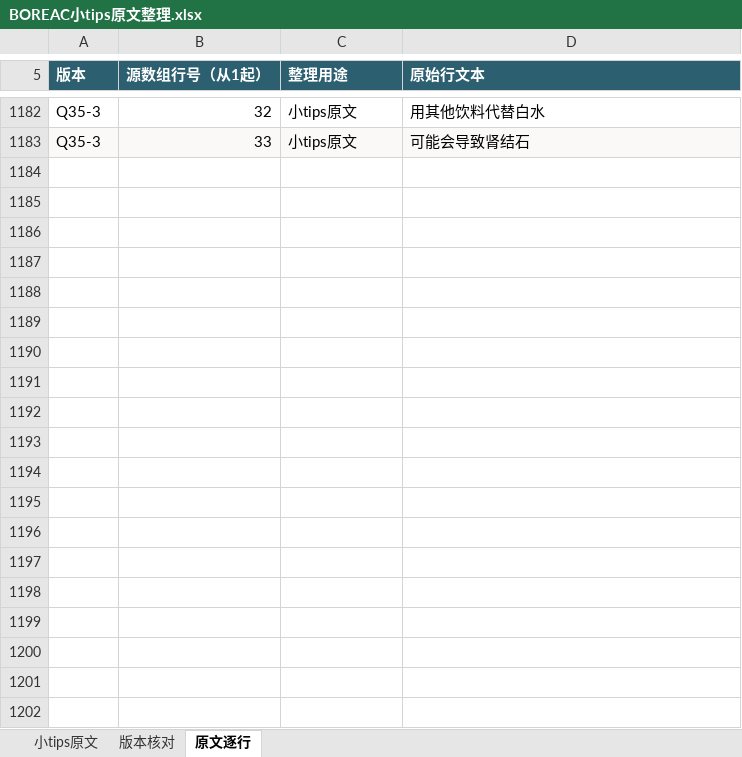
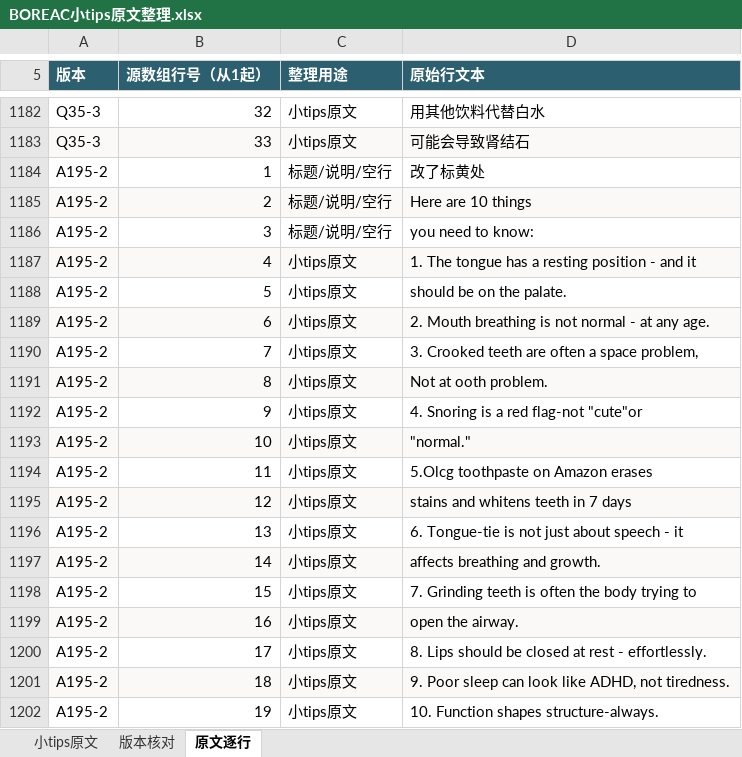
Before and after one commit to ZHENGss7401/subtitle-resource-library, an Excel workbook: tips/BOREAC小tips原文整理.xlsx, sheet 原文逐行, drawn as a sheet; only a part is shown, gaps mark what is left out; values as stored, in another font and other column widths than the file's, no borders; table styles not drawn; the diff covers the shown part only; the diff names each change by its address in the sheet, - before the commit and + after, or states it on an @@ line.

```diff
--- a/tips/BOREAC小tips原文整理.xlsx (sheet 原文逐行)
+++ b/tips/BOREAC小tips原文整理.xlsx (sheet 原文逐行)
+row 1184: A195-2 | 1 | 标题/说明/空行 | 改了标黄处
+row 1185: A195-2 | 2 | 标题/说明/空行 | Here are 10 things
+row 1186: A195-2 | 3 | 标题/说明/空行 | you need to know:
+row 1187: A195-2 | 4 | 小tips原文 | 1. The tongue has a resting position - and it
+row 1188: A195-2 | 5 | 小tips原文 | should be on the palate.
+row 1189: A195-2 | 6 | 小tips原文 | 2. Mouth breathing is not normal - at any age.
+row 1190: A195-2 | 7 | 小tips原文 | 3. Crooked teeth are often a space problem,
+row 1191: A195-2 | 8 | 小tips原文 | Not at ooth problem.
+row 1192: A195-2 | 9 | 小tips原文 | 4. Snoring is a red flag-not "cute"or
+row 1193: A195-2 | 10 | 小tips原文 | "normal."
+row 1194: A195-2 | 11 | 小tips原文 | 5.Olcg toothpaste on Amazon erases
+row 1195: A195-2 | 12 | 小tips原文 | stains and whitens teeth in 7 days
+row 1196: A195-2 | 13 | 小tips原文 | 6. Tongue-tie is not just about speech - it
+row 1197: A195-2 | 14 | 小tips原文 | affects breathing and growth.
+row 1198: A195-2 | 15 | 小tips原文 | 7. Grinding teeth is often the body trying to
+row 1199: A195-2 | 16 | 小tips原文 | open the airway.
+row 1200: A195-2 | 17 | 小tips原文 | 8. Lips should be closed at rest - effortlessly.
+row 1201: A195-2 | 18 | 小tips原文 | 9. Poor sleep can look like ADHD, not tiredness.
+row 1202: A195-2 | 19 | 小tips原文 | 10. Function shapes structure-always.
```
Also changed, not shown: 105 added rows and 1 edited cell elsewhere in this sheet, sheet 小tips原文, sheet 版本核对, 10 other files.
